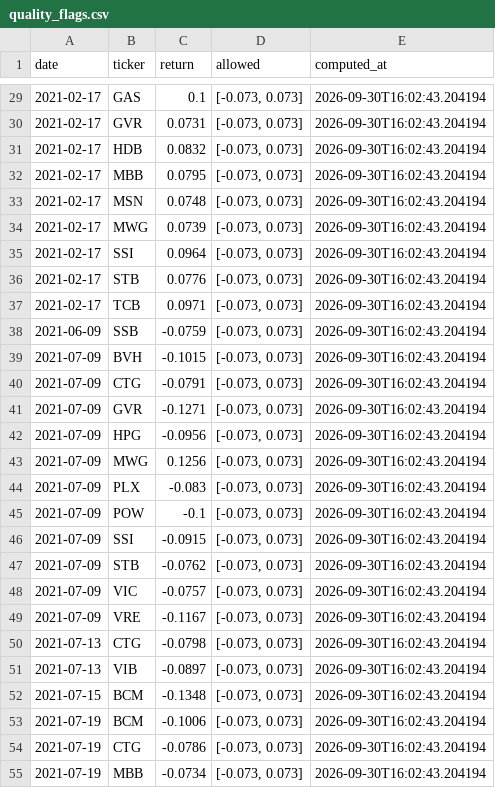
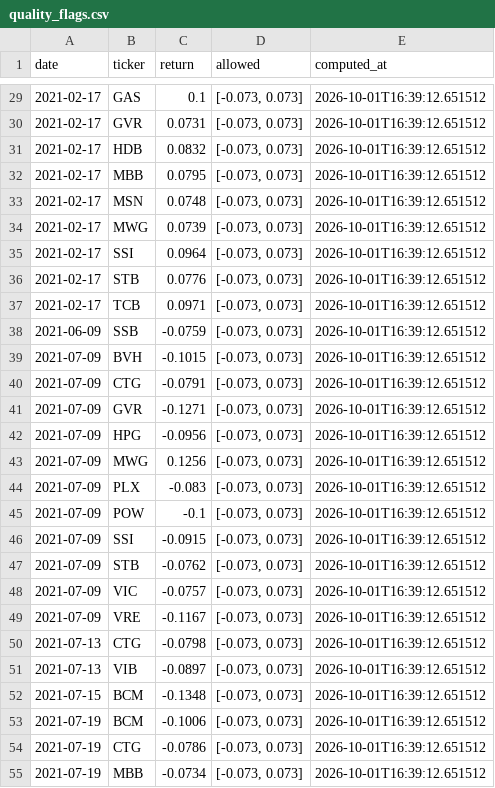
Before and after one commit to tranngocthang12-gif/TRUNG-T-M-T-I-CH-NH-Financial-Intelligence-Media-Factory, a CSV file: data/derived/quality_flags.csv, drawn as a sheet; only a part is shown, gaps mark what is left out; the diff covers the shown part only.

```diff
--- a/data/derived/quality_flags.csv
+++ b/data/derived/quality_flags.csv
@@ -29,27 +29,27 @@ date,ticker,return,allowed,computed_at
-2021-02-17,GAS,0.1,"[-0.073, 0.073]",2026-09-30T16:02:43.204194
-2021-02-17,GVR,0.0731,"[-0.073, 0.073]",2026-09-30T16:02:43.204194
-2021-02-17,HDB,0.0832,"[-0.073, 0.073]",2026-09-30T16:02:43.204194
-2021-02-17,MBB,0.0795,"[-0.073, 0.073]",2026-09-30T16:02:43.204194
-2021-02-17,MSN,0.0748,"[-0.073, 0.073]",2026-09-30T16:02:43.204194
-2021-02-17,MWG,0.0739,"[-0.073, 0.073]",2026-09-30T16:02:43.204194
-2021-02-17,SSI,0.0964,"[-0.073, 0.073]",2026-09-30T16:02:43.204194
-2021-02-17,STB,0.0776,"[-0.073, 0.073]",2026-09-30T16:02:43.204194
-2021-02-17,TCB,0.0971,"[-0.073, 0.073]",2026-09-30T16:02:43.204194
-2021-06-09,SSB,-0.0759,"[-0.073, 0.073]",2026-09-30T16:02:43.204194
-2021-07-09,BVH,-0.1015,"[-0.073, 0.073]",2026-09-30T16:02:43.204194
-2021-07-09,CTG,-0.0791,"[-0.073, 0.073]",2026-09-30T16:02:43.204194
-2021-07-09,GVR,-0.1271,"[-0.073, 0.073]",2026-09-30T16:02:43.204194
-2021-07-09,HPG,-0.0956,"[-0.073, 0.073]",2026-09-30T16:02:43.204194
-2021-07-09,MWG,0.1256,"[-0.073, 0.073]",2026-09-30T16:02:43.204194
-2021-07-09,PLX,-0.083,"[-0.073, 0.073]",2026-09-30T16:02:43.204194
-2021-07-09,POW,-0.1,"[-0.073, 0.073]",2026-09-30T16:02:43.204194
-2021-07-09,SSI,-0.0915,"[-0.073, 0.073]",2026-09-30T16:02:43.204194
-2021-07-09,STB,-0.0762,"[-0.073, 0.073]",2026-09-30T16:02:43.204194
-2021-07-09,VIC,-0.0757,"[-0.073, 0.073]",2026-09-30T16:02:43.204194
-2021-07-09,VRE,-0.1167,"[-0.073, 0.073]",2026-09-30T16:02:43.204194
-2021-07-13,CTG,-0.0798,"[-0.073, 0.073]",2026-09-30T16:02:43.204194
-2021-07-13,VIB,-0.0897,"[-0.073, 0.073]",2026-09-30T16:02:43.204194
-2021-07-15,BCM,-0.1348,"[-0.073, 0.073]",2026-09-30T16:02:43.204194
-2021-07-19,BCM,-0.1006,"[-0.073, 0.073]",2026-09-30T16:02:43.204194
-2021-07-19,CTG,-0.0786,"[-0.073, 0.073]",2026-09-30T16:02:43.204194
-2021-07-19,MBB,-0.0734,"[-0.073, 0.073]",2026-09-30T16:02:43.204194
+2021-02-17,GAS,0.1,"[-0.073, 0.073]",2026-10-01T16:39:12.651512
+2021-02-17,GVR,0.0731,"[-0.073, 0.073]",2026-10-01T16:39:12.651512
+2021-02-17,HDB,0.0832,"[-0.073, 0.073]",2026-10-01T16:39:12.651512
+2021-02-17,MBB,0.0795,"[-0.073, 0.073]",2026-10-01T16:39:12.651512
+2021-02-17,MSN,0.0748,"[-0.073, 0.073]",2026-10-01T16:39:12.651512
+2021-02-17,MWG,0.0739,"[-0.073, 0.073]",2026-10-01T16:39:12.651512
+2021-02-17,SSI,0.0964,"[-0.073, 0.073]",2026-10-01T16:39:12.651512
+2021-02-17,STB,0.0776,"[-0.073, 0.073]",2026-10-01T16:39:12.651512
+2021-02-17,TCB,0.0971,"[-0.073, 0.073]",2026-10-01T16:39:12.651512
+2021-06-09,SSB,-0.0759,"[-0.073, 0.073]",2026-10-01T16:39:12.651512
+2021-07-09,BVH,-0.1015,"[-0.073, 0.073]",2026-10-01T16:39:12.651512
+2021-07-09,CTG,-0.0791,"[-0.073, 0.073]",2026-10-01T16:39:12.651512
+2021-07-09,GVR,-0.1271,"[-0.073, 0.073]",2026-10-01T16:39:12.651512
+2021-07-09,HPG,-0.0956,"[-0.073, 0.073]",2026-10-01T16:39:12.651512
+2021-07-09,MWG,0.1256,"[-0.073, 0.073]",2026-10-01T16:39:12.651512
+2021-07-09,PLX,-0.083,"[-0.073, 0.073]",2026-10-01T16:39:12.651512
+2021-07-09,POW,-0.1,"[-0.073, 0.073]",2026-10-01T16:39:12.651512
+2021-07-09,SSI,-0.0915,"[-0.073, 0.073]",2026-10-01T16:39:12.651512
+2021-07-09,STB,-0.0762,"[-0.073, 0.073]",2026-10-01T16:39:12.651512
+2021-07-09,VIC,-0.0757,"[-0.073, 0.073]",2026-10-01T16:39:12.651512
+2021-07-09,VRE,-0.1167,"[-0.073, 0.073]",2026-10-01T16:39:12.651512
+2021-07-13,CTG,-0.0798,"[-0.073, 0.073]",2026-10-01T16:39:12.651512
+2021-07-13,VIB,-0.0897,"[-0.073, 0.073]",2026-10-01T16:39:12.651512
+2021-07-15,BCM,-0.1348,"[-0.073, 0.073]",2026-10-01T16:39:12.651512
+2021-07-19,BCM,-0.1006,"[-0.073, 0.073]",2026-10-01T16:39:12.651512
+2021-07-19,CTG,-0.0786,"[-0.073, 0.073]",2026-10-01T16:39:12.651512
+2021-07-19,MBB,-0.0734,"[-0.073, 0.073]",2026-10-01T16:39:12.651512
```
Also changed, not shown: 115 edited cells elsewhere in this file, data/derived/adjustment_factors.csv, data/derived/yahoo_actions.csv, 10 other files.
